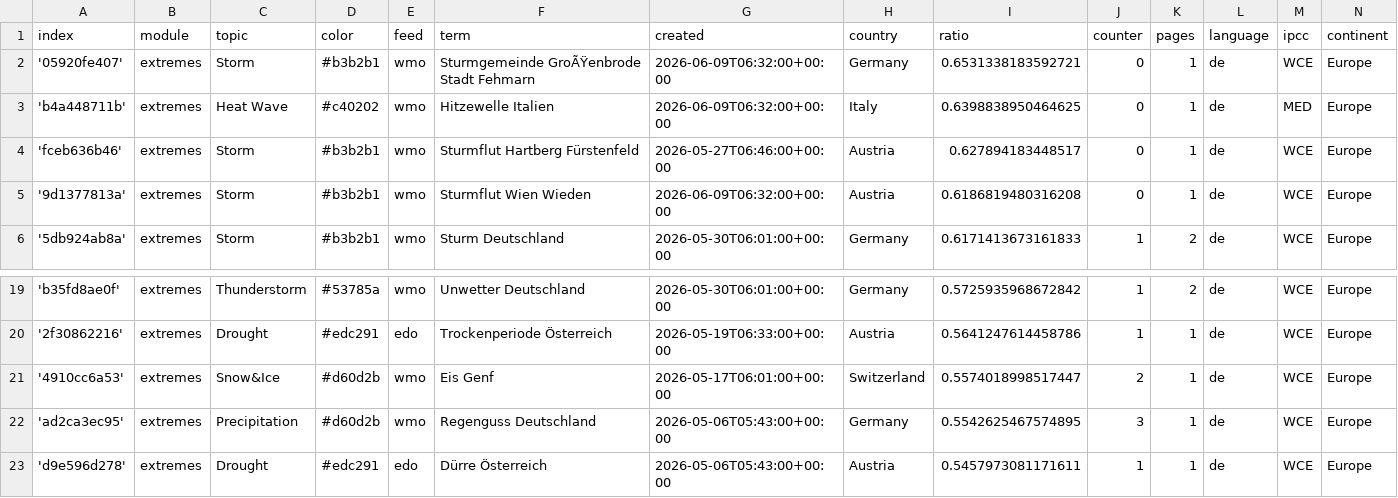
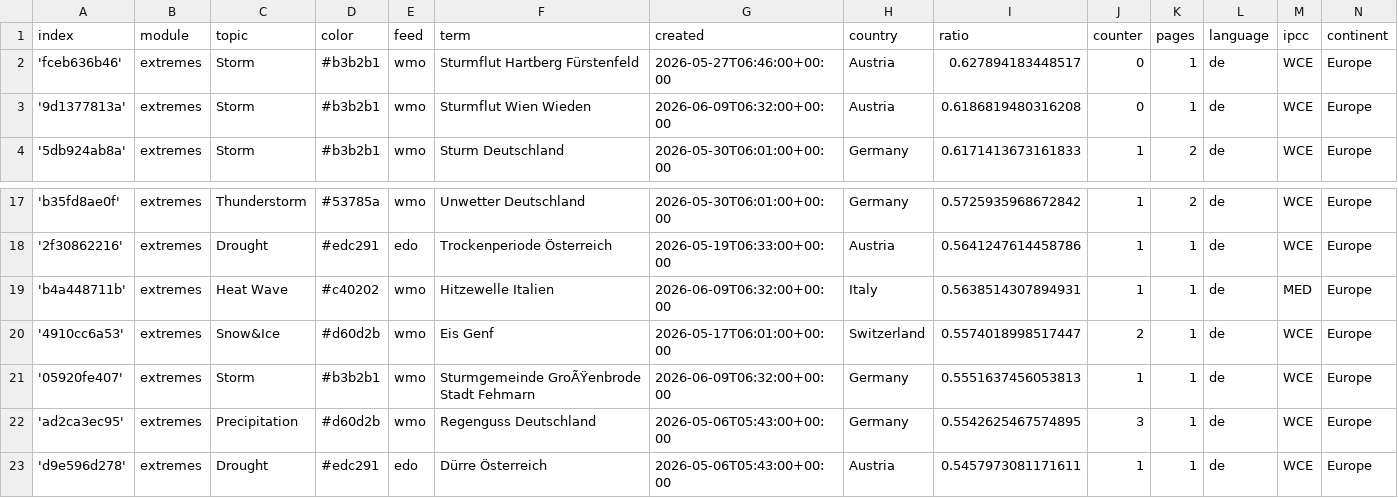
Before and after one commit to pg-ufr-news/germanExtremes, a CSV file: terms.csv, drawn as a sheet; only a part is shown, gaps mark what is left out; removed rows and columns are numbered as before the commit, all else as after; the diff names each change by its address in the sheet, - before the commit and + after, or states it on an @@ line.

```diff
--- a/terms.csv
+++ b/terms.csv
-row 2: '05920fe407' | extremes | Storm | #b3b2b1 | wmo | Sturmgemeinde GroÃŸenbrode Stadt Fehmarn | 2026-06-09T06:32:00+00:00 | Germany | 0.6531338183592721 | 0 | 1 | de | WCE | Europe
-row 3: 'b4a448711b' | extremes | Heat Wave | #c40202 | wmo | Hitzewelle Italien | 2026-06-09T06:32:00+00:00 | Italy | 0.6398838950464625 | 0 | 1 | de | MED | Europe
+row 19: 'b4a448711b' | extremes | Heat Wave | #c40202 | wmo | Hitzewelle Italien | 2026-06-09T06:32:00+00:00 | Italy | 0.5638514307894931 | 1 | 1 | de | MED | Europe
+row 21: '05920fe407' | extremes | Storm | #b3b2b1 | wmo | Sturmgemeinde GroÃŸenbrode Stadt Fehmarn | 2026-06-09T06:32:00+00:00 | Germany | 0.5551637456053813 | 1 | 1 | de | WCE | Europe
```
Also changed, not shown: cxsv/news_2026_05.csv.
